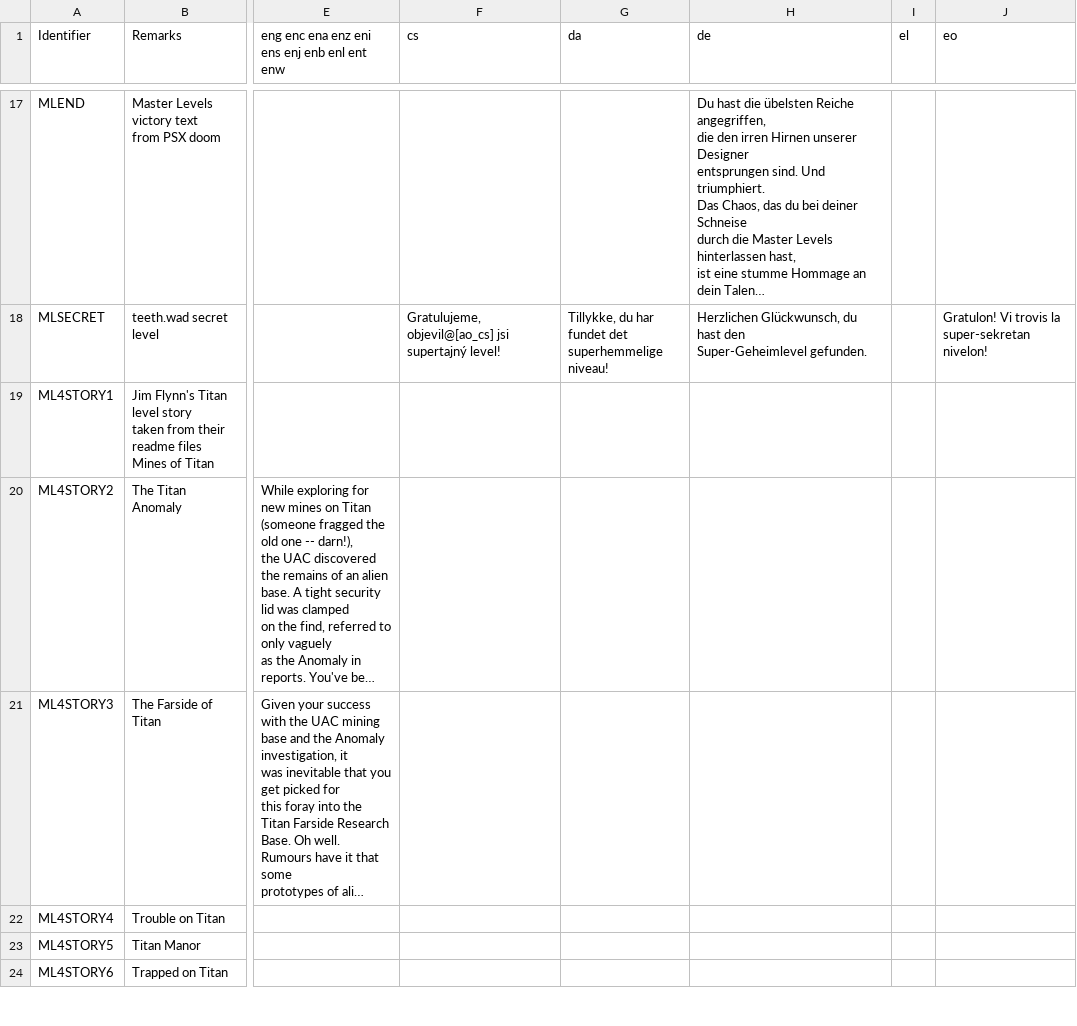
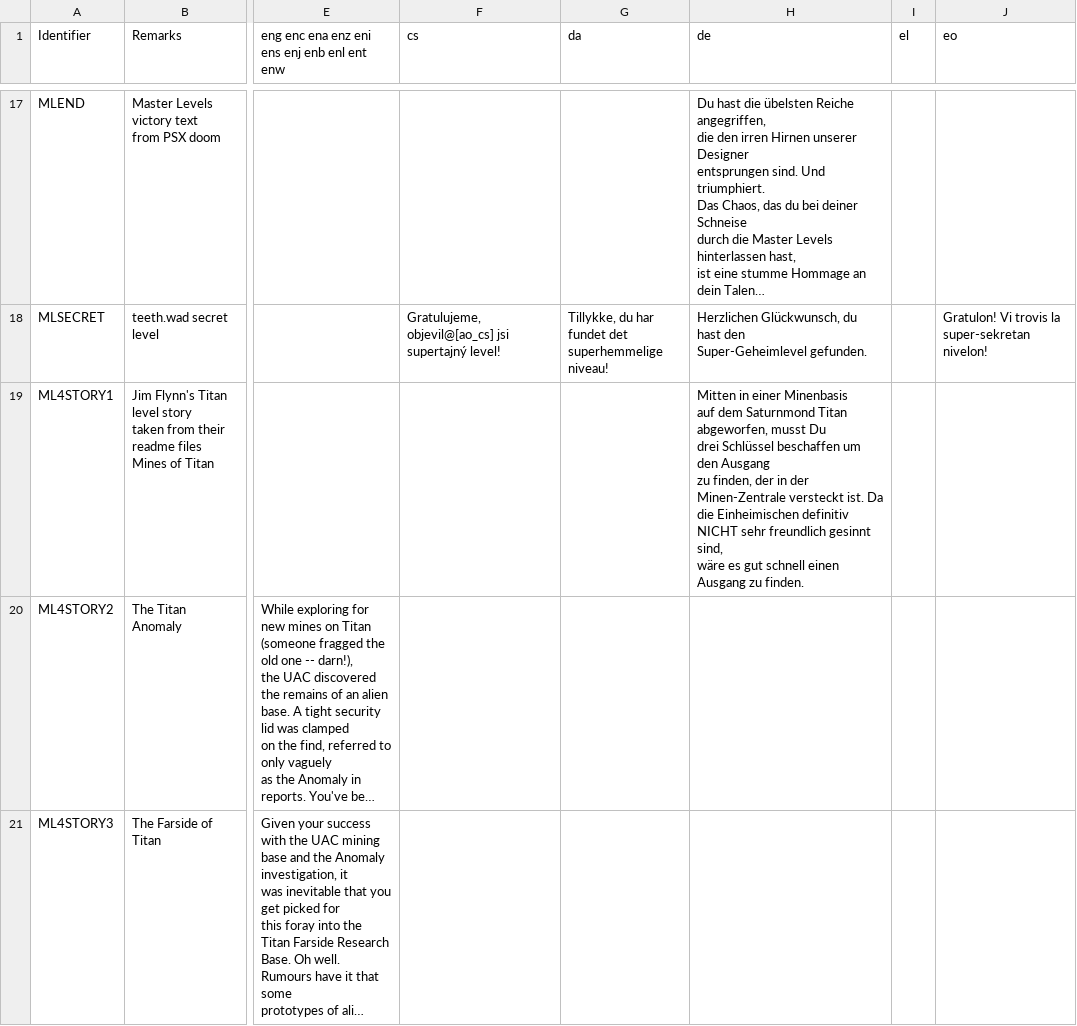
Before and after one commit to Owlet7/wadfusion, a CSV file: res/language.story.csv, drawn as a sheet; only a part is shown, gaps mark what is left out; the shorter side is filled out with more unchanged rows; long unchanged cells end in …; ↵ is a line break in a cell; the diff names each change by its address in the sheet, - before the commit and + after, or states it on an @@ line.

Commit message:
Update language.story.csv
First ML text in german

```diff
--- a/res/language.story.csv
+++ b/res/language.story.csv
-H19 (de): (empty)
+H19 (de): Mitten in einer Minenbasis ↵ auf dem Saturnmond Titan abgeworfen, musst Du ↵ drei Schlüssel beschaffen um den Ausgang ↵ zu finden, der in der Minen-Zentrale versteckt ist. Da ↵ die Einheimischen definitiv NICHT sehr freundlich gesinnt sind, ↵ wäre es gut schnell einen Ausgang zu finden.
```
